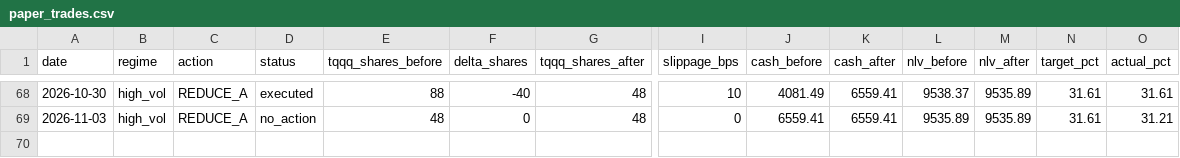
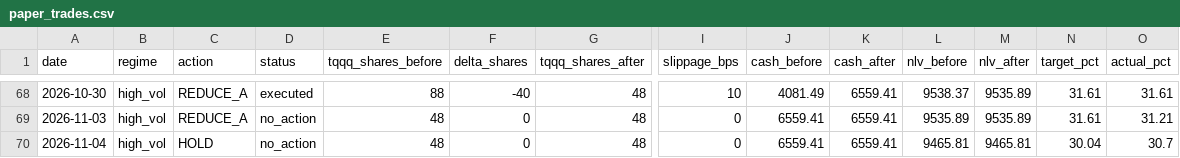
Before and after one commit to samarth339/bot-trader-3leveraged, a CSV file: logs/paper_trades.csv, drawn as a sheet; only a part is shown, gaps mark what is left out; rows hold the shown columns only; the diff names each change by its address in the sheet, - before the commit and + after, or states it on an @@ line.

```diff
--- a/logs/paper_trades.csv
+++ b/logs/paper_trades.csv
+row 70: 2026-11-04 | high_vol | HOLD | no_action | 48 | 0 | 48 | 0 | 6559.41 | 6559.41 | 9465.81 | 9465.81 | 30.04 | 30.7
```
Also changed, not shown: 1 other file.
